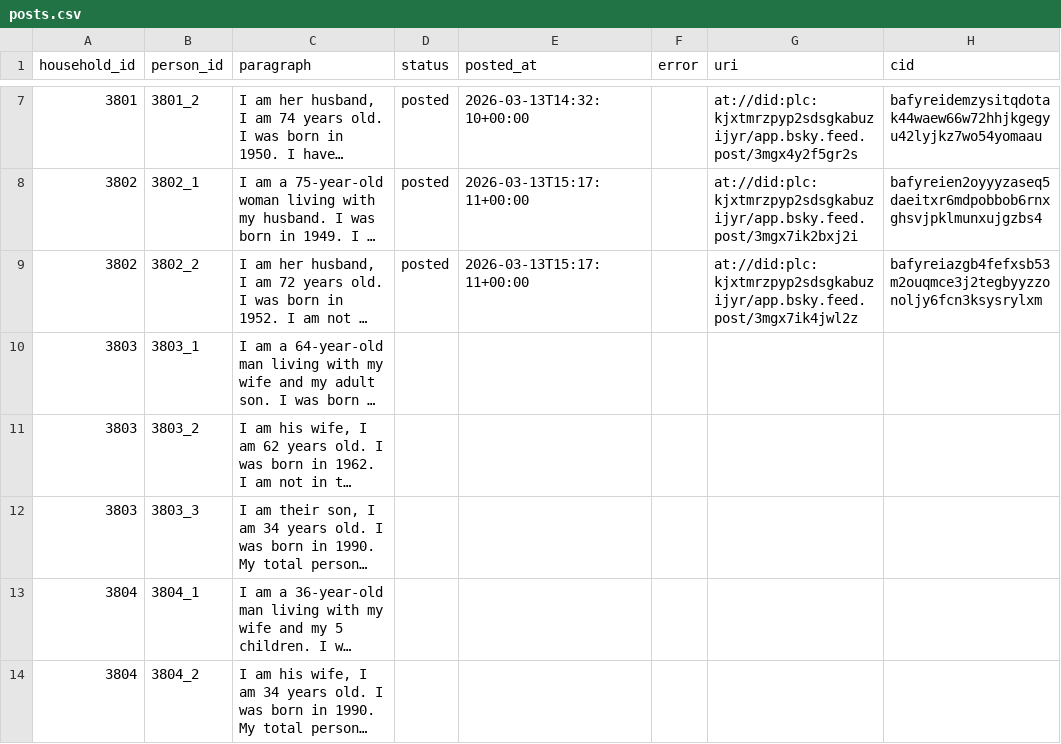
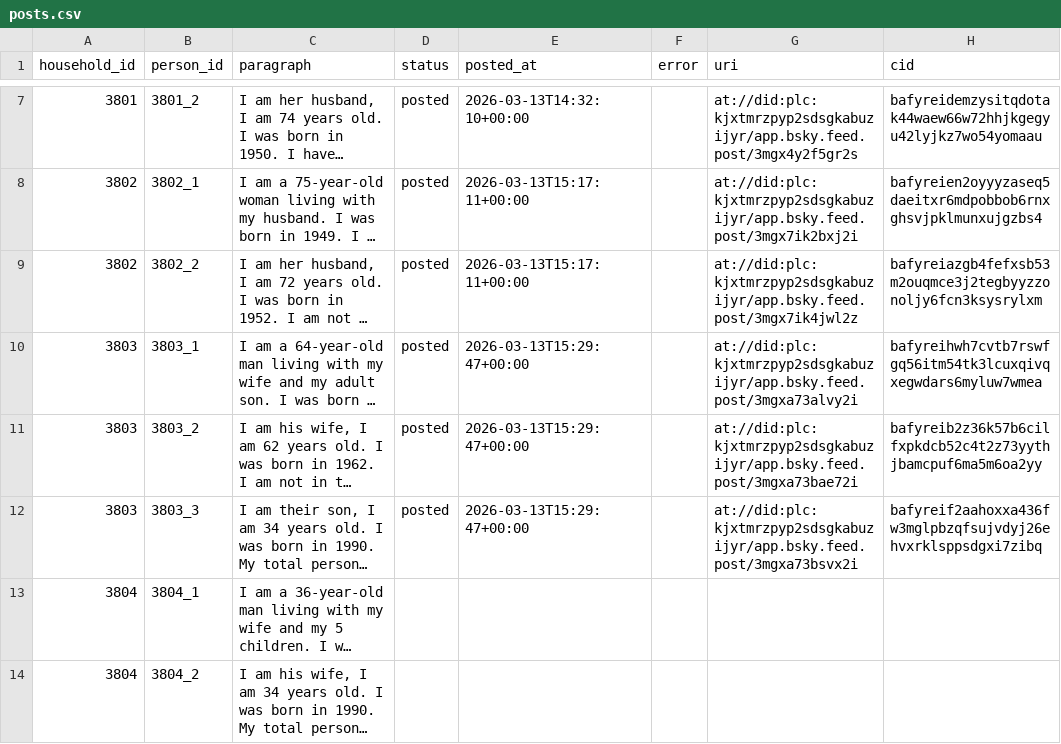
Before and after one commit to jjjiia/censusAmericans2026, a CSV file: posts.csv, drawn as a sheet; only a part is shown, gaps mark what is left out; long unchanged cells end in …; the diff names each change by its address in the sheet, - before the commit and + after, or states it on an @@ line.

```diff
--- a/posts.csv
+++ b/posts.csv
-D10:D12 (status): (empty)
+D10:D12 (status): posted
-E10:E12 (posted_at): (empty)
+E10:E12 (posted_at): 2026-03-13T15:29:47+00:00
-G10 (uri): (empty)
+G10 (uri): at://did:plc:kjxtmrzpyp2sdsgkabuzijyr/app.bsky.feed.post/3mgxa73alvy2i
-H10 (cid): (empty)
+H10 (cid): bafyreihwh7cvtb7rswfgq56itm54tk3lcuxqivqxegwdars6myluw7wmea
-G11 (uri): (empty)
+G11 (uri): at://did:plc:kjxtmrzpyp2sdsgkabuzijyr/app.bsky.feed.post/3mgxa73bae72i
-H11 (cid): (empty)
+H11 (cid): bafyreib2z36k57b6cilfxpkdcb52c4t2z73yythjbamcpuf6ma5m6oa2yy
-G12 (uri): (empty)
+G12 (uri): at://did:plc:kjxtmrzpyp2sdsgkabuzijyr/app.bsky.feed.post/3mgxa73bsvx2i
-H12 (cid): (empty)
+H12 (cid): bafyreif2aahoxxa436fw3mglpbzqfsujvdyj26ehvxrklsppsdgxi7zibq
```
